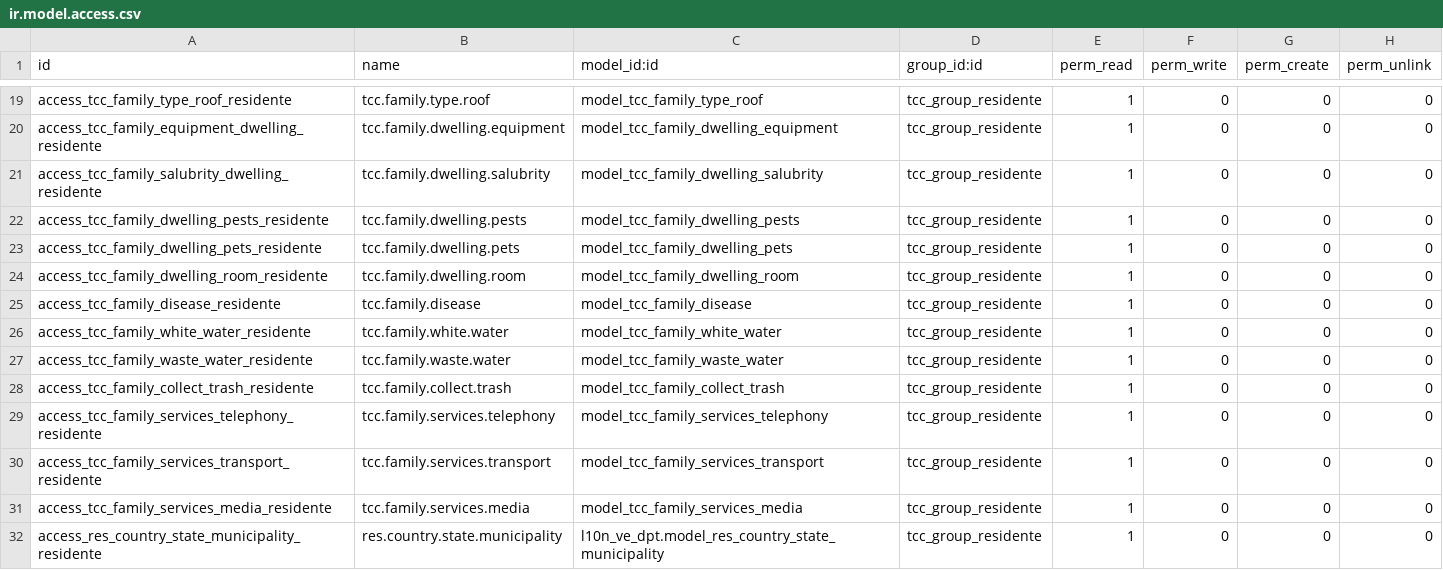
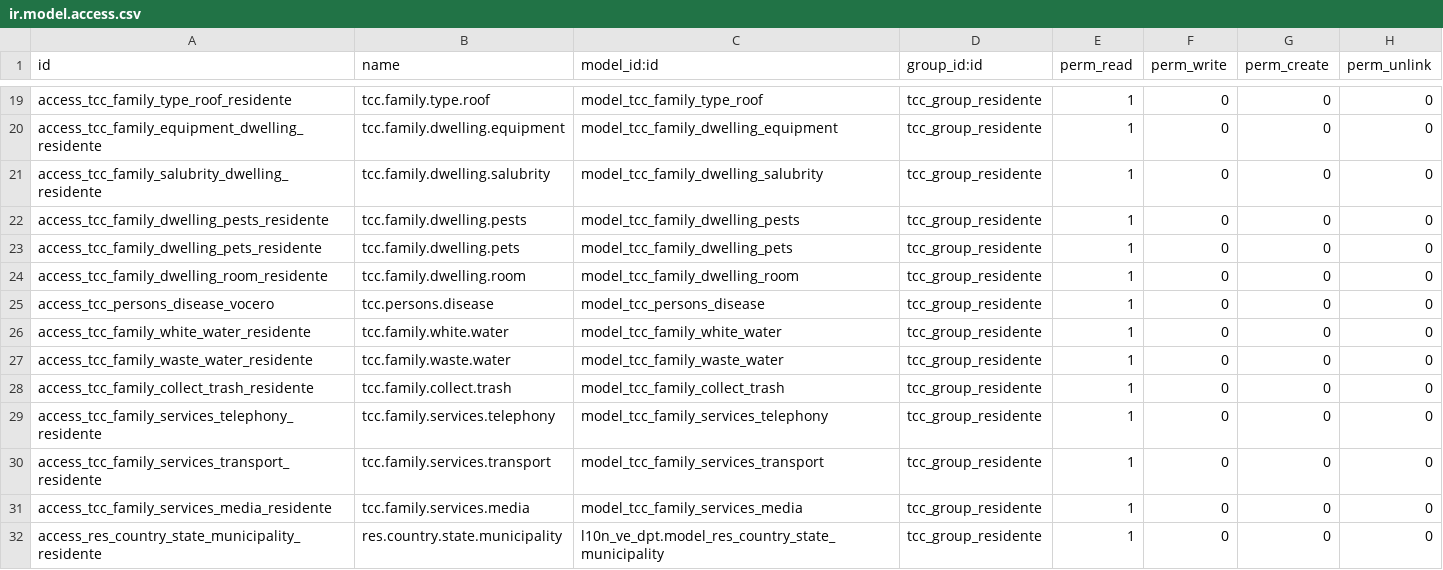
Before and after one commit to juventudproductivabicentenaria/tuconsejocomunal, a CSV file: addons/tcc_communal_council/security/tcc_group_residente/ir.model.access.csv, drawn as a sheet; only a part is shown, gaps mark what is left out.

```diff
--- a/addons/tcc_communal_council/security/tcc_group_residente/ir.model.access.csv
+++ b/addons/tcc_communal_council/security/tcc_group_residente/ir.model.access.csv
@@ -24,3 +24,3 @@ access_tcc_family_dwelling_pets_residente,tcc.family.dwelling.pets,model_tcc_fam
 access_tcc_family_dwelling_room_residente,tcc.family.dwelling.room,model_tcc_family_dwelling_room,tcc_group_residente,1,0,0,0
-access_tcc_family_disease_residente,tcc.family.disease,model_tcc_family_disease,tcc_group_residente,1,0,0,0
+access_tcc_persons_disease_vocero,tcc.persons.disease,model_tcc_persons_disease,tcc_group_residente,1,0,0,0
 access_tcc_family_white_water_residente,tcc.family.white.water,model_tcc_family_white_water,tcc_group_residente,1,0,0,0
```
Also changed, not shown: addons/tcc_communal_council/security/tcc_group_consejo/ir.model.access.csv, addons/tcc_communal_council/security/tcc_group_vocero/ir.model.access.csv, 9 other files.
